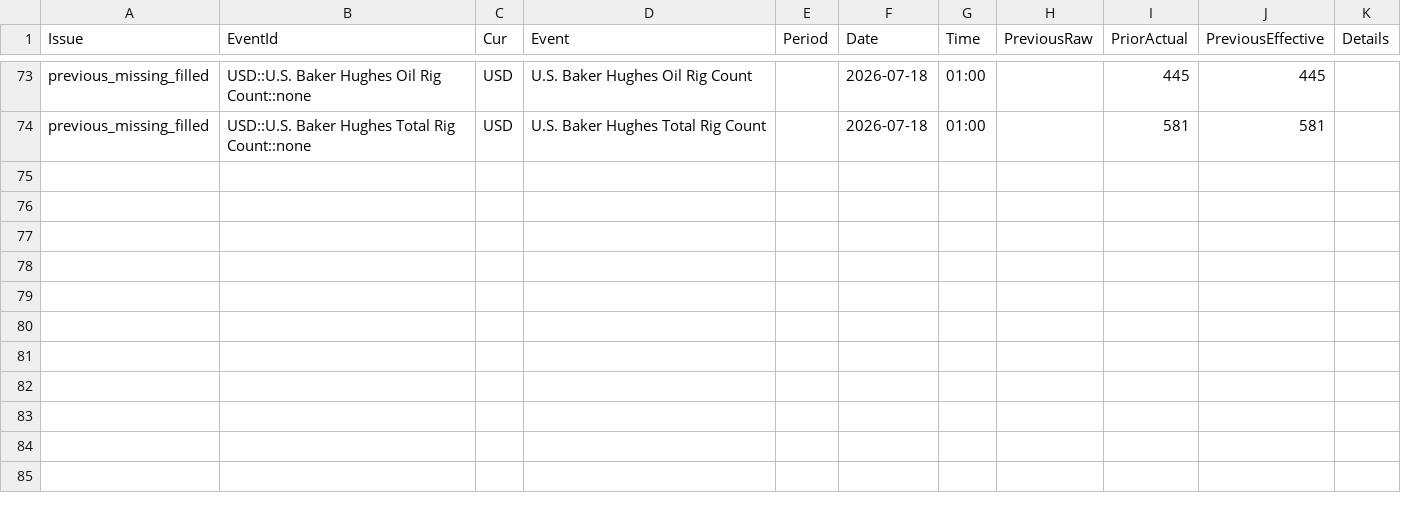
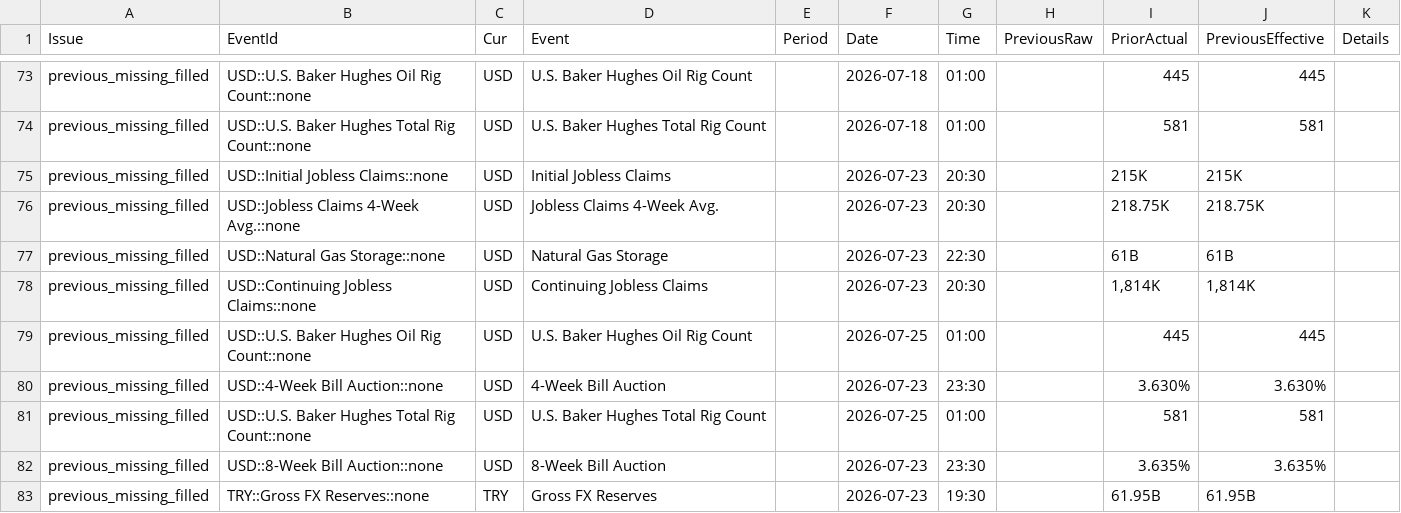
Before and after one commit to yiyousiow000814/XAUUSD-Calendar-Agent, a CSV file: data/event_history_index/2026_event_history_issues.csv, drawn as a sheet; only a part is shown, gaps mark what is left out; the diff names each change by its address in the sheet, - before the commit and + after, or states it on an @@ line.

```diff
--- a/data/event_history_index/2026_event_history_issues.csv
+++ b/data/event_history_index/2026_event_history_issues.csv
+row 75: previous_missing_filled | USD::Initial Jobless Claims::none | USD | Initial Jobless Claims |  | 2026-07-23 | 20:30 |  | 215K | 215K
+row 76: previous_missing_filled | USD::Jobless Claims 4-Week Avg.::none | USD | Jobless Claims 4-Week Avg. |  | 2026-07-23 | 20:30 |  | 218.75K | 218.75K
+row 77: previous_missing_filled | USD::Natural Gas Storage::none | USD | Natural Gas Storage |  | 2026-07-23 | 22:30 |  | 61B | 61B
+row 78: previous_missing_filled | USD::Continuing Jobless Claims::none | USD | Continuing Jobless Claims |  | 2026-07-23 | 20:30 |  | 1,814K | 1,814K
+row 79: previous_missing_filled | USD::U.S. Baker Hughes Oil Rig Count::none | USD | U.S. Baker Hughes Oil Rig Count |  | 2026-07-25 | 01:00 |  | 445 | 445
+row 80: previous_missing_filled | USD::4-Week Bill Auction::none | USD | 4-Week Bill Auction |  | 2026-07-23 | 23:30 |  | 3.630% | 3.630%
+row 81: previous_missing_filled | USD::U.S. Baker Hughes Total Rig Count::none | USD | U.S. Baker Hughes Total Rig Count |  | 2026-07-25 | 01:00 |  | 581 | 581
+row 82: previous_missing_filled | USD::8-Week Bill Auction::none | USD | 8-Week Bill Auction |  | 2026-07-23 | 23:30 |  | 3.635% | 3.635%
+row 83: previous_missing_filled | TRY::Gross FX Reserves::none | TRY | Gross FX Reserves |  | 2026-07-23 | 19:30 |  | 61.95B | 61.95B
```
Also changed, not shown: data/event_history_index/2026_event_history_issues_solved.csv, data/event_history_index/2026_event_history_previous_patch.csv, 7 other files.
